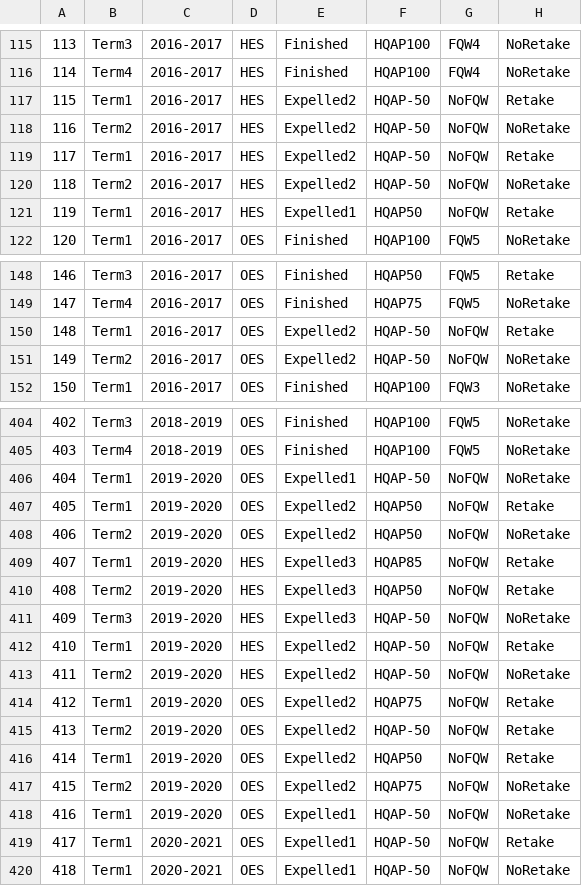
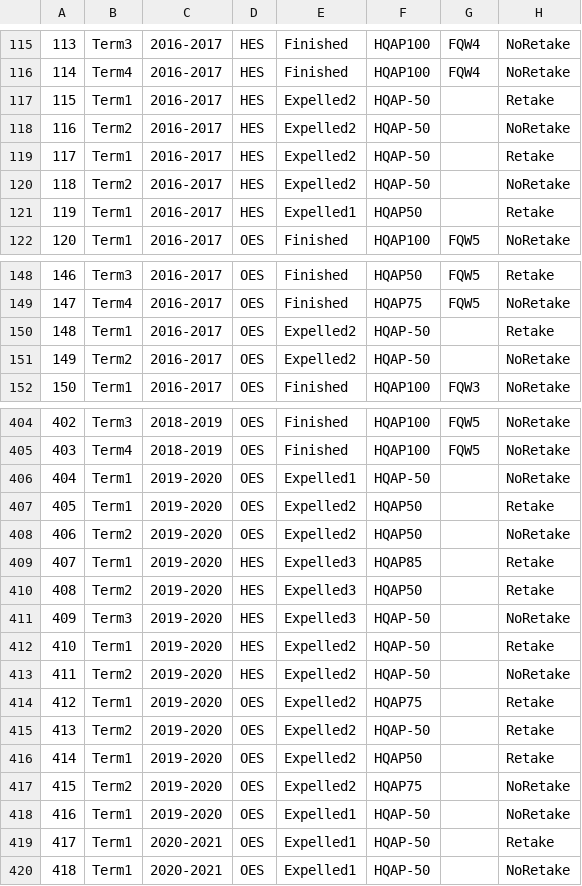
Before and after one commit to Santiperro/Pattern_mining, a CSV file: majors_transactions.csv, drawn as a sheet; only a part is shown, gaps mark what is left out; the diff covers the shown part only.

```diff
--- a/majors_transactions.csv
+++ b/majors_transactions.csv
@@ -116,7 +116,7 @@
 114,Term4,2016-2017,HES,Finished,HQAP100,FQW4,NoRetake
-115,Term1,2016-2017,HES,Expelled2,HQAP-50,NoFQW,Retake
-116,Term2,2016-2017,HES,Expelled2,HQAP-50,NoFQW,NoRetake
-117,Term1,2016-2017,HES,Expelled2,HQAP-50,NoFQW,Retake
-118,Term2,2016-2017,HES,Expelled2,HQAP-50,NoFQW,NoRetake
-119,Term1,2016-2017,HES,Expelled1,HQAP50,NoFQW,Retake
+115,Term1,2016-2017,HES,Expelled2,HQAP-50,,Retake
+116,Term2,2016-2017,HES,Expelled2,HQAP-50,,NoRetake
+117,Term1,2016-2017,HES,Expelled2,HQAP-50,,Retake
+118,Term2,2016-2017,HES,Expelled2,HQAP-50,,NoRetake
+119,Term1,2016-2017,HES,Expelled1,HQAP50,,Retake
 120,Term1,2016-2017,OES,Finished,HQAP100,FQW5,NoRetake
@@ -149,4 +149,4 @@
 147,Term4,2016-2017,OES,Finished,HQAP75,FQW5,NoRetake
-148,Term1,2016-2017,OES,Expelled2,HQAP-50,NoFQW,Retake
-149,Term2,2016-2017,OES,Expelled2,HQAP-50,NoFQW,NoRetake
+148,Term1,2016-2017,OES,Expelled2,HQAP-50,,Retake
+149,Term2,2016-2017,OES,Expelled2,HQAP-50,,NoRetake
 150,Term1,2016-2017,OES,Finished,HQAP100,FQW3,NoRetake
@@ -405,16 +405,16 @@
 403,Term4,2018-2019,OES,Finished,HQAP100,FQW5,NoRetake
-404,Term1,2019-2020,OES,Expelled1,HQAP-50,NoFQW,NoRetake
-405,Term1,2019-2020,OES,Expelled2,HQAP50,NoFQW,Retake
-406,Term2,2019-2020,OES,Expelled2,HQAP50,NoFQW,NoRetake
-407,Term1,2019-2020,HES,Expelled3,HQAP85,NoFQW,Retake
-408,Term2,2019-2020,HES,Expelled3,HQAP50,NoFQW,Retake
-409,Term3,2019-2020,HES,Expelled3,HQAP-50,NoFQW,NoRetake
-410,Term1,2019-2020,HES,Expelled2,HQAP-50,NoFQW,Retake
-411,Term2,2019-2020,HES,Expelled2,HQAP-50,NoFQW,NoRetake
-412,Term1,2019-2020,OES,Expelled2,HQAP75,NoFQW,Retake
-413,Term2,2019-2020,OES,Expelled2,HQAP-50,NoFQW,Retake
-414,Term1,2019-2020,OES,Expelled2,HQAP50,NoFQW,Retake
-415,Term2,2019-2020,OES,Expelled2,HQAP75,NoFQW,NoRetake
-416,Term1,2019-2020,OES,Expelled1,HQAP-50,NoFQW,NoRetake
-417,Term1,2020-2021,OES,Expelled1,HQAP-50,NoFQW,Retake
-418,Term1,2020-2021,OES,Expelled1,HQAP-50,NoFQW,NoRetake
+404,Term1,2019-2020,OES,Expelled1,HQAP-50,,NoRetake
+405,Term1,2019-2020,OES,Expelled2,HQAP50,,Retake
+406,Term2,2019-2020,OES,Expelled2,HQAP50,,NoRetake
+407,Term1,2019-2020,HES,Expelled3,HQAP85,,Retake
+408,Term2,2019-2020,HES,Expelled3,HQAP50,,Retake
+409,Term3,2019-2020,HES,Expelled3,HQAP-50,,NoRetake
+410,Term1,2019-2020,HES,Expelled2,HQAP-50,,Retake
+411,Term2,2019-2020,HES,Expelled2,HQAP-50,,NoRetake
+412,Term1,2019-2020,OES,Expelled2,HQAP75,,Retake
+413,Term2,2019-2020,OES,Expelled2,HQAP-50,,Retake
+414,Term1,2019-2020,OES,Expelled2,HQAP50,,Retake
+415,Term2,2019-2020,OES,Expelled2,HQAP75,,NoRetake
+416,Term1,2019-2020,OES,Expelled1,HQAP-50,,NoRetake
+417,Term1,2020-2021,OES,Expelled1,HQAP-50,,Retake
+418,Term1,2020-2021,OES,Expelled1,HQAP-50,,NoRetake
```
Also changed, not shown: 45 edited cells elsewhere in this file, bachelors_transactions.csv, 11 other files.
